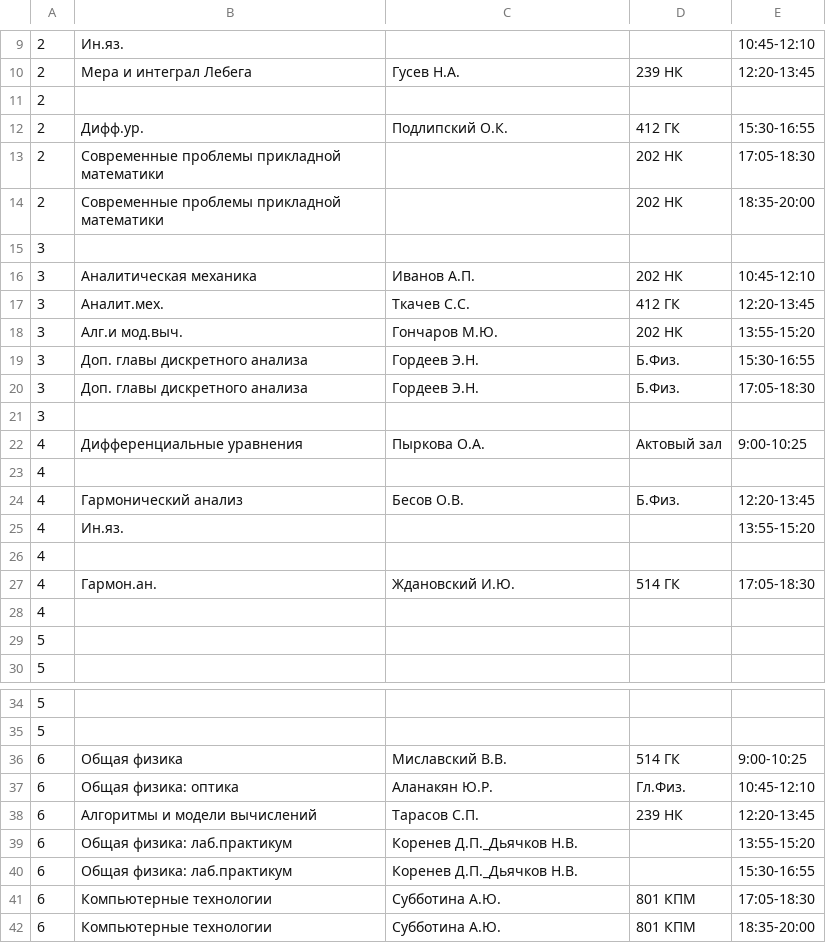
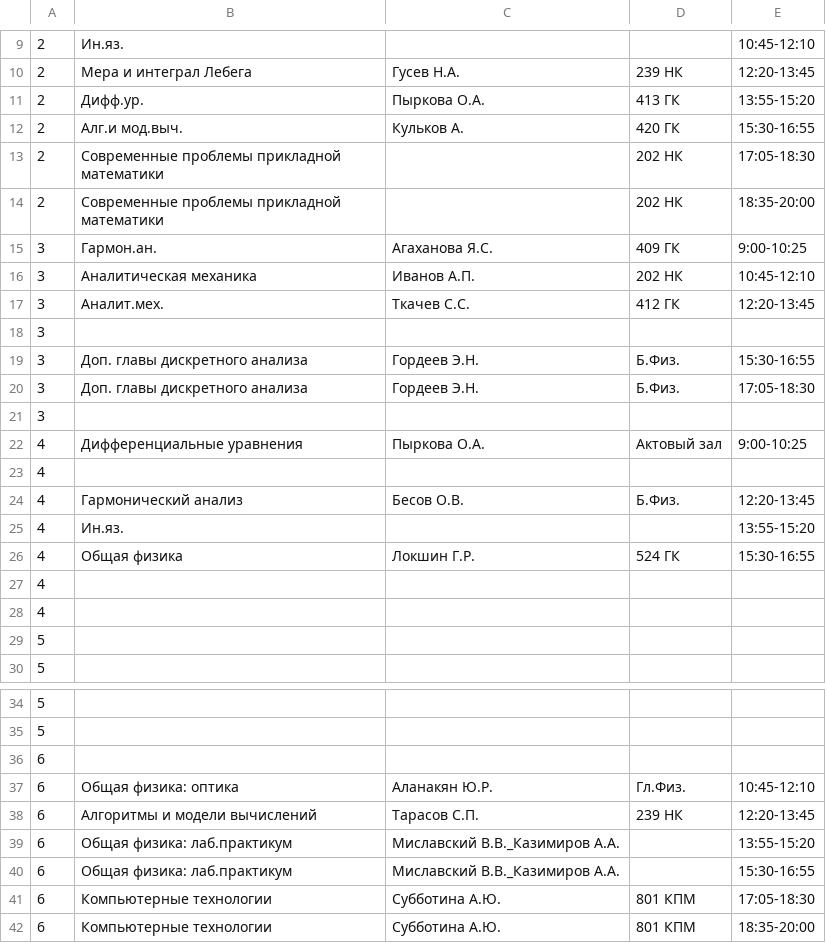
Before and after one commit to samoyl11/Optimize_annealing, a CSV file: 1.csv, drawn as a sheet; only a part is shown, gaps mark what is left out.

```diff
--- a/1.csv
+++ b/1.csv
@@ -10,10 +10,10 @@
 2;Мера и интеграл Лебега;Гусев Н.А.;239 НК;12:20-13:45
-2; ;;;
-2;Дифф.ур.;Подлипский О.К.;412 ГК;15:30-16:55
+2;Дифф.ур.;Пыркова О.А.;413 ГК;13:55-15:20
+2;Алг.и мод.выч.;Кульков А.;420 ГК;15:30-16:55
 2;Современные проблемы прикладной математики;;202 НК;17:05-18:30
 2;Современные проблемы прикладной математики;;202 НК;18:35-20:00
-3; ;;;
+3;Гармон.ан.;Агаханова Я.С.;409 ГК;9:00-10:25
 3;Аналитическая механика;Иванов А.П.;202 НК;10:45-12:10
 3;Аналит.мех.;Ткачев С.С.;412 ГК;12:20-13:45
-3;Алг.и мод.выч.;Гончаров М.Ю.;202 НК;13:55-15:20
+3; ;;;
 3;Доп. главы дискретного анализа;Гордеев Э.Н.;Б.Физ.;15:30-16:55
@@ -25,4 +25,4 @@
 4;Ин.яз.;;;13:55-15:20
+4;Общая физика;Локшин Г.Р.;524 ГК;15:30-16:55
 4; ;;;
-4;Гармон.ан.;Ждановский И.Ю.;514 ГК;17:05-18:30
 4; ;;;
@@ -35,7 +35,7 @@
 5; ;;;
-6;Общая физика;Миславский В.В.;514 ГК;9:00-10:25
+6; ;;;
 6;Общая физика: оптика;Аланакян Ю.Р.;Гл.Физ.;10:45-12:10
 6;Алгоритмы и модели вычислений;Тарасов С.П.;239 НК;12:20-13:45
-6;Общая физика: лаб.практикум;Коренев Д.П._Дьячков Н.В.;;13:55-15:20
-6;Общая физика: лаб.практикум;Коренев Д.П._Дьячков Н.В.;;15:30-16:55
+6;Общая физика: лаб.практикум;Миславский В.В._Казимиров А.А.;;13:55-15:20
+6;Общая физика: лаб.практикум;Миславский В.В._Казимиров А.А.;;15:30-16:55
 6;Компьютерные технологии;Субботина А.Ю.;801 КПМ;17:05-18:30
```
Also changed, not shown: 2 other files.
